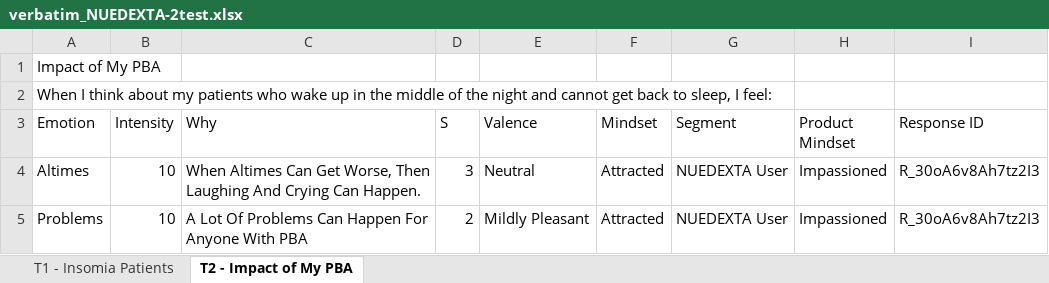
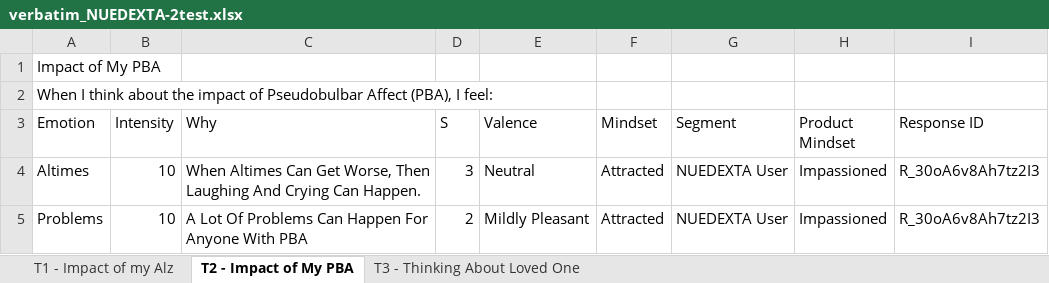
Before and after one commit to matthewHaneburgerSnyk/brainSurgeryIncomplete, an Excel workbook: public/uploads/NUEDEXTA-2test.xlsx/verbatim_NUEDEXTA-2test.xlsx, sheet T2 - Impact of My PBA, drawn as a sheet; only a part is shown; values as stored, in another font and other column widths than the file's, no borders; table styles not drawn; the diff names each change by its address in the sheet, - before the commit and + after, or states it on an @@ line.

```diff
--- a/public/uploads/NUEDEXTA-2test.xlsx/verbatim_NUEDEXTA-2test.xlsx (sheet T2 - Impact of My PBA)
+++ b/public/uploads/NUEDEXTA-2test.xlsx/verbatim_NUEDEXTA-2test.xlsx (sheet T2 - Impact of My PBA)
-sheet tab: T1 - Insomia Patients
+sheet tab: T1 - Impact of my Alz
+sheet tab: T3 - Thinking About Loved One
-A2 (Emotion): …think about my patients who wake up in the middle of the night and cannot get back to sleep, I feel:
+A2 (Emotion): …think about the impact of Pseudobulbar Affect (PBA), I feel:
```
Also changed, not shown: sheet T1 - Impact of my Alz, public/uploads/NUEDEXTA-2test.xlsx/graphs_NUEDEXTA-2test.xlsx, 3 other files.
